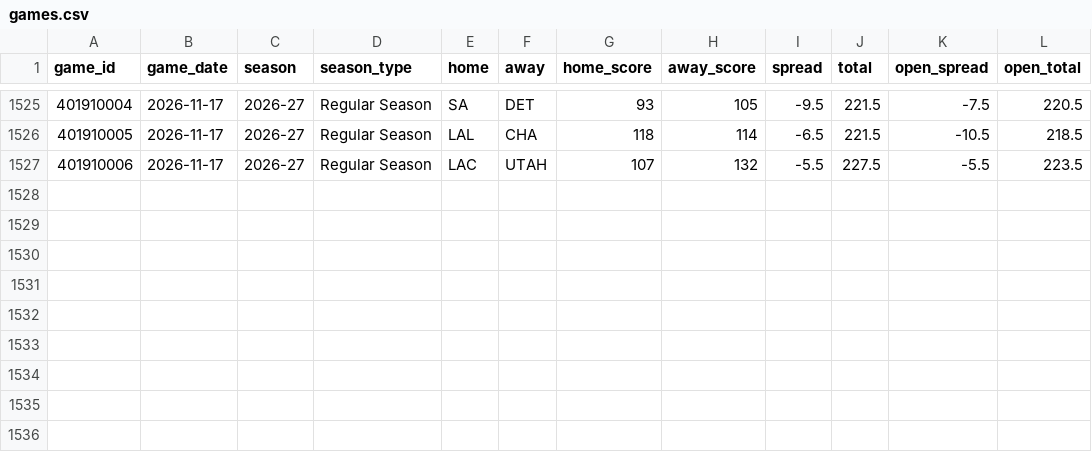
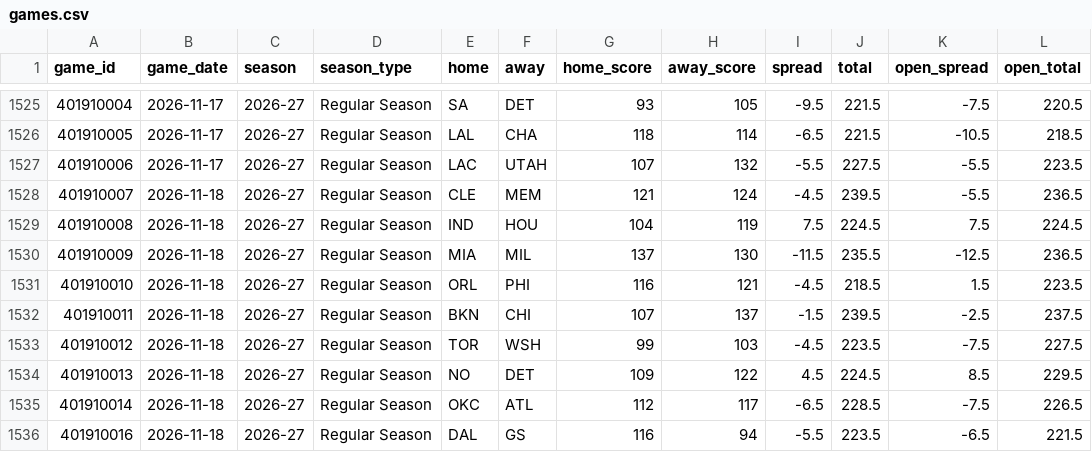
Before and after one commit to Sleepyad/nba-edge, a CSV file: data/games.csv, drawn as a sheet; only a part is shown, gaps mark what is left out.

```diff
--- a/data/games.csv
+++ b/data/games.csv
@@ -1527 +1527,10 @@ game_id,game_date,season,season_type,home,away,home_score,away_score,spread,tota
 401910006,2026-11-17,2026-27,Regular Season,LAC,UTAH,107,132,-5.5,227.5,-5.5,223.5
+401910007,2026-11-18,2026-27,Regular Season,CLE,MEM,121,124,-4.5,239.5,-5.5,236.5
+401910008,2026-11-18,2026-27,Regular Season,IND,HOU,104,119,7.5,224.5,7.5,224.5
+401910009,2026-11-18,2026-27,Regular Season,MIA,MIL,137,130,-11.5,235.5,-12.5,236.5
+401910010,2026-11-18,2026-27,Regular Season,ORL,PHI,116,121,-4.5,218.5,1.5,223.5
+401910011,2026-11-18,2026-27,Regular Season,BKN,CHI,107,137,-1.5,239.5,-2.5,237.5
+401910012,2026-11-18,2026-27,Regular Season,TOR,WSH,99,103,-4.5,223.5,-7.5,227.5
+401910013,2026-11-18,2026-27,Regular Season,NO,DET,109,122,4.5,224.5,8.5,229.5
+401910014,2026-11-18,2026-27,Regular Season,OKC,ATL,112,117,-6.5,228.5,-7.5,226.5
+401910016,2026-11-18,2026-27,Regular Season,DAL,GS,116,94,-5.5,223.5,-6.5,221.5
```
Also changed, not shown: data/lines.csv, data/paper_bets.csv, 6 other files.
